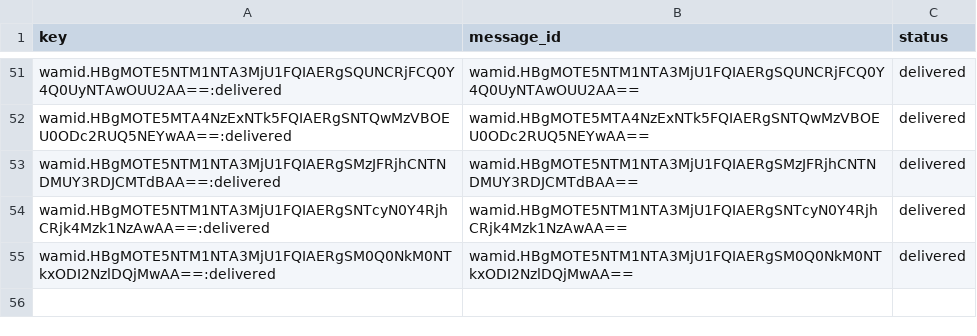
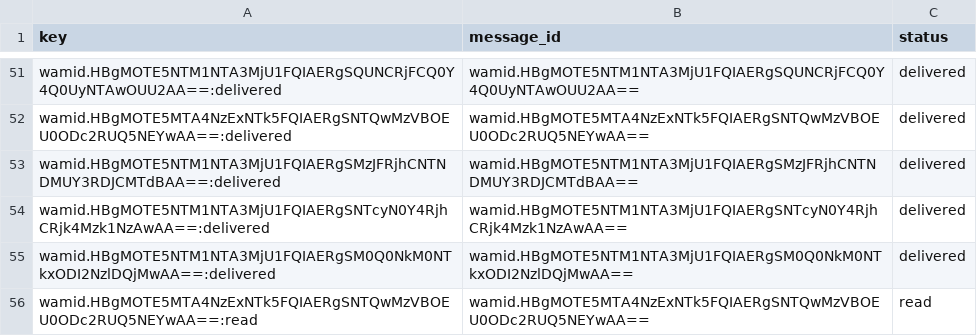
Before and after one commit to mishnit/daily-darshan, a CSV file: csv/message_statuses.csv, drawn as a sheet; only a part is shown, gaps mark what is left out; the diff names each change by its address in the sheet, - before the commit and + after, or states it on an @@ line.

Commit message:
Webhook update

```diff
--- a/csv/message_statuses.csv
+++ b/csv/message_statuses.csv
+row 56: wamid.HBgMOTE5MTA4NzExNTk5FQIAERgSNTQwMzVBOEU0ODc2RUQ5NEYwAA==:read | wamid.HBgMOTE5MTA4NzExNTk5FQIAERgSNTQwMzVBOEU0ODc2RUQ5NEYwAA== | read
```
